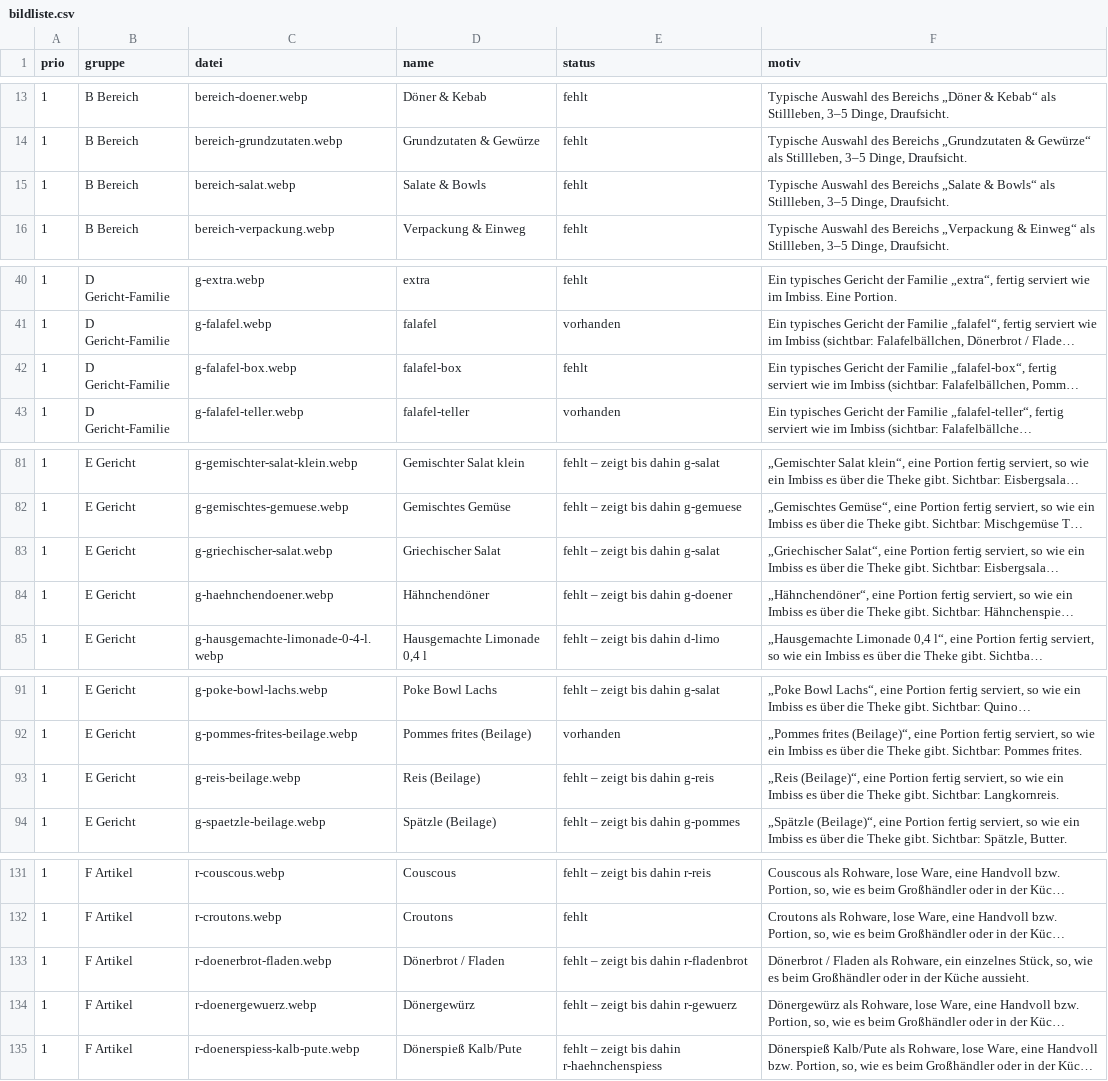
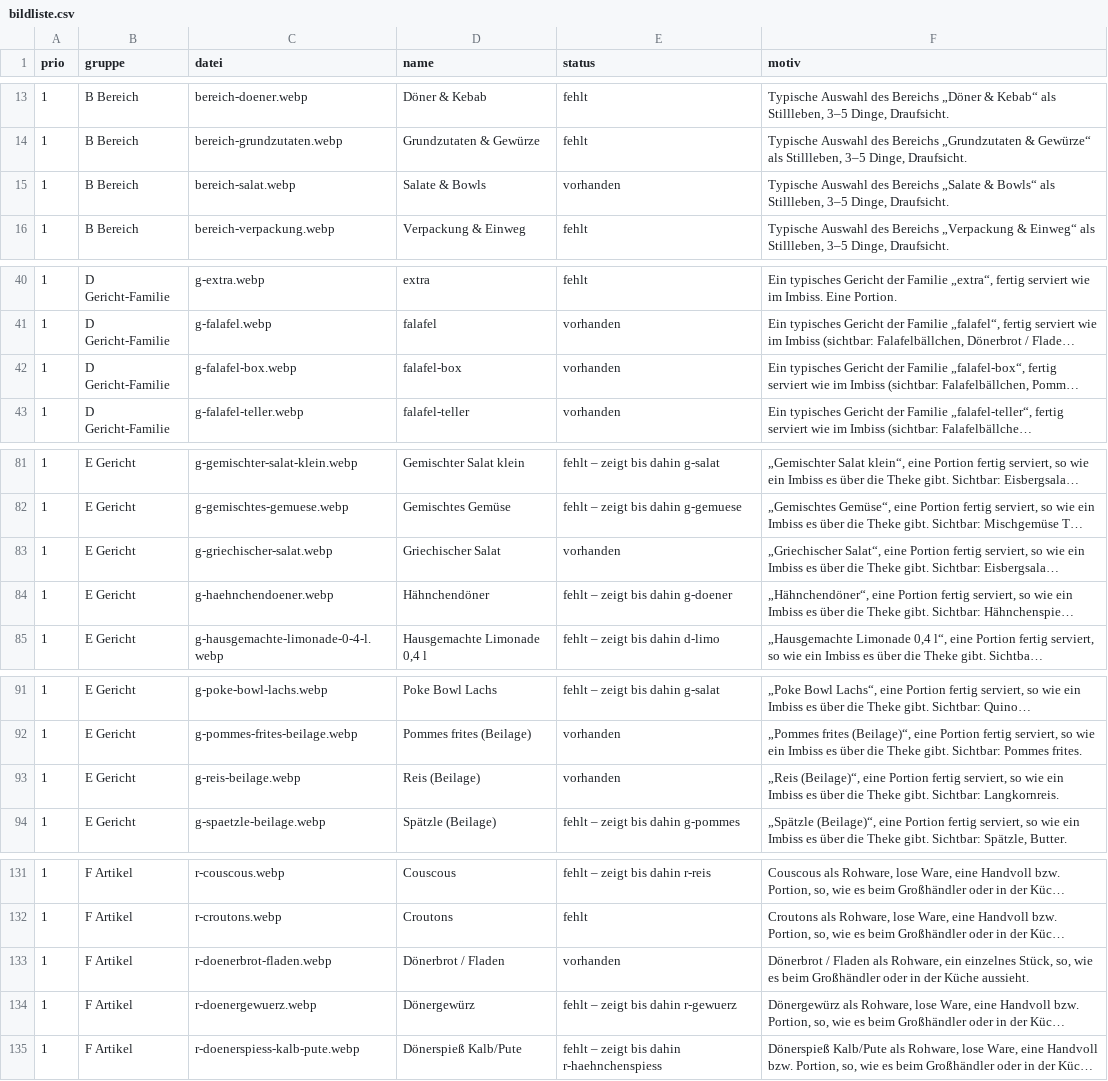
Before and after one commit to barisakacak-eng/gastrcalc, a CSV file: bruecke/an-sanji/bildliste.csv, drawn as a sheet; only a part is shown, gaps mark what is left out; long unchanged cells end in …; the diff covers the shown part only; the diff names each change by its address in the sheet, - before the commit and + after, or states it on an @@ line.

```diff
--- a/bruecke/an-sanji/bildliste.csv
+++ b/bruecke/an-sanji/bildliste.csv
-E15 (status): fehlt
+E15 (status): vorhanden
-E42 (status): fehlt
+E42 (status): vorhanden
-E83 (status): fehlt – zeigt bis dahin g-salat
+E83 (status): vorhanden
-E93 (status): fehlt – zeigt bis dahin g-reis
+E93 (status): vorhanden
-E133 (status): fehlt – zeigt bis dahin r-fladenbrot
+E133 (status): vorhanden
```
Also changed, not shown: 3 edited cells elsewhere in this file, bruecke/an-sanji/raster/belegung.csv, 55 other files.
